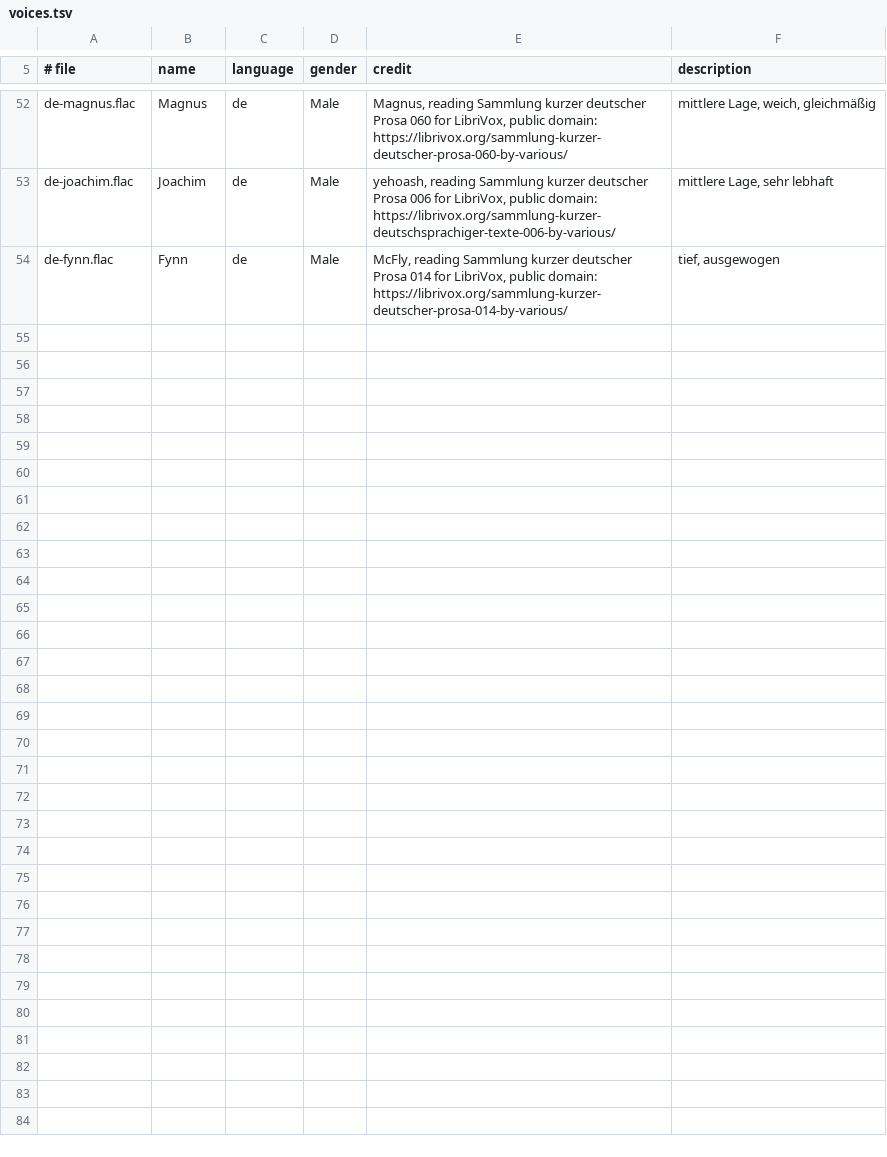
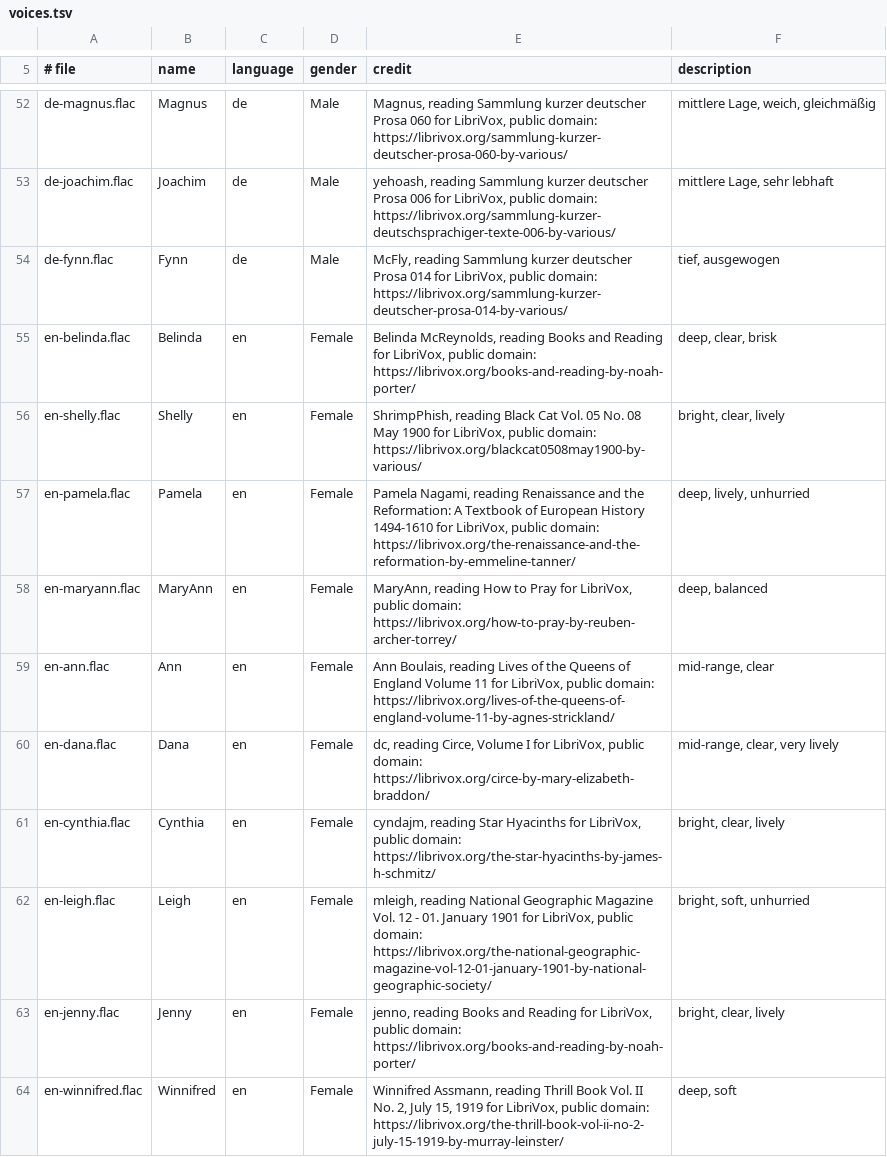
Before and after one commit to ShipBit/wingman-ai, a TSV file: templates/pocket_tts/voices/voices.tsv, drawn as a sheet; only a part is shown, gaps mark what is left out; the diff covers the shown part only; the diff names each change by its address in the sheet, - before the commit and + after, or states it on an @@ line.

Commit message:
Pocket TTS ships 20 English voices from LibriVox readers, ten female and ten male

```diff
--- a/templates/pocket_tts/voices/voices.tsv
+++ b/templates/pocket_tts/voices/voices.tsv
+row 55: en-belinda.flac | Belinda | en | Female | Belinda McReynolds, reading Books and Reading for LibriVox, public domain: https://librivox.org/books-and-reading-by-noah-porter/ | deep, clear, brisk
+row 56: en-shelly.flac | Shelly | en | Female | ShrimpPhish, reading Black Cat Vol. 05 No. 08 May 1900 for LibriVox, public domain: https://librivox.org/blackcat0508may1900-by-various/ | bright, clear, lively
+row 57: en-pamela.flac | Pamela | en | Female | Pamela Nagami, reading Renaissance and the Reformation: A Textbook of European History 1494-1610 for LibriVox, public domain: https://librivox.org/the-renaissance-and-the-reformation-by-emmeline-tanner/ | deep, lively, unhurried
+row 58: en-maryann.flac | MaryAnn | en | Female | MaryAnn, reading How to Pray for LibriVox, public domain: https://librivox.org/how-to-pray-by-reuben-archer-torrey/ | deep, balanced
+row 59: en-ann.flac | Ann | en | Female | Ann Boulais, reading Lives of the Queens of England Volume 11 for LibriVox, public domain: https://librivox.org/lives-of-the-queens-of-england-volume-11-by-agnes-strickland/ | mid-range, clear
+row 60: en-dana.flac | Dana | en | Female | dc, reading Circe, Volume I for LibriVox, public domain: https://librivox.org/circe-by-mary-elizabeth-braddon/ | mid-range, clear, very lively
+row 61: en-cynthia.flac | Cynthia | en | Female | cyndajm, reading Star Hyacinths for LibriVox, public domain: https://librivox.org/the-star-hyacinths-by-james-h-schmitz/ | bright, clear, lively
+row 62: en-leigh.flac | Leigh | en | Female | mleigh, reading National Geographic Magazine Vol. 12 - 01. January 1901 for LibriVox, public domain: https://librivox.org/the-national-geographic-magazine-vol-12-01-january-1901-by-national-geographic-society/ | bright, soft, unhurried
+row 63: en-jenny.flac | Jenny | en | Female | jenno, reading Books and Reading for LibriVox, public domain: https://librivox.org/books-and-reading-by-noah-porter/ | bright, clear, lively
+row 64: en-winnifred.flac | Winnifred | en | Female | Winnifred Assmann, reading Thrill Book Vol. II No. 2, July 15, 1919 for LibriVox, public domain: https://librivox.org/the-thrill-book-vol-ii-no-2-july-15-1919-by-murray-leinster/ | deep, soft
```
Also changed, not shown: 10 added rows elsewhere in this file, 21 other files.
